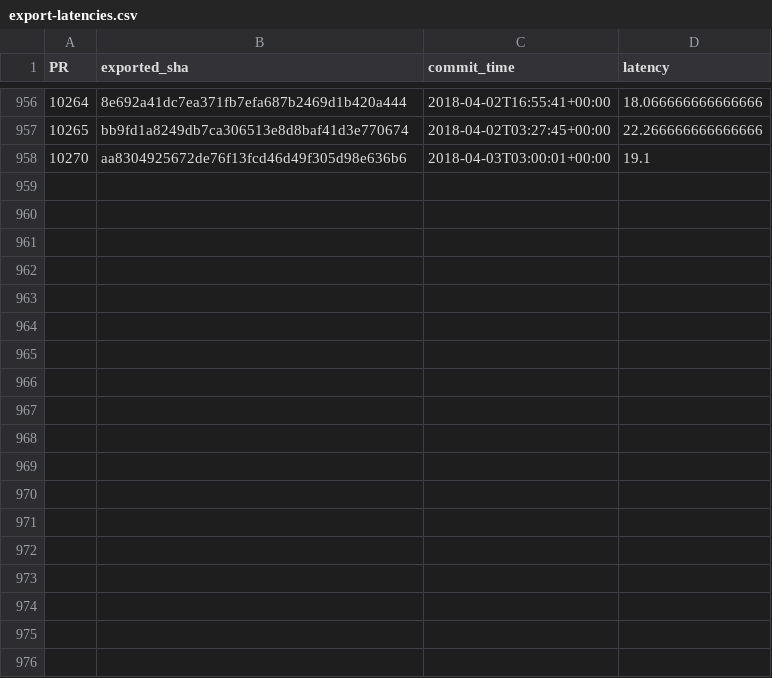
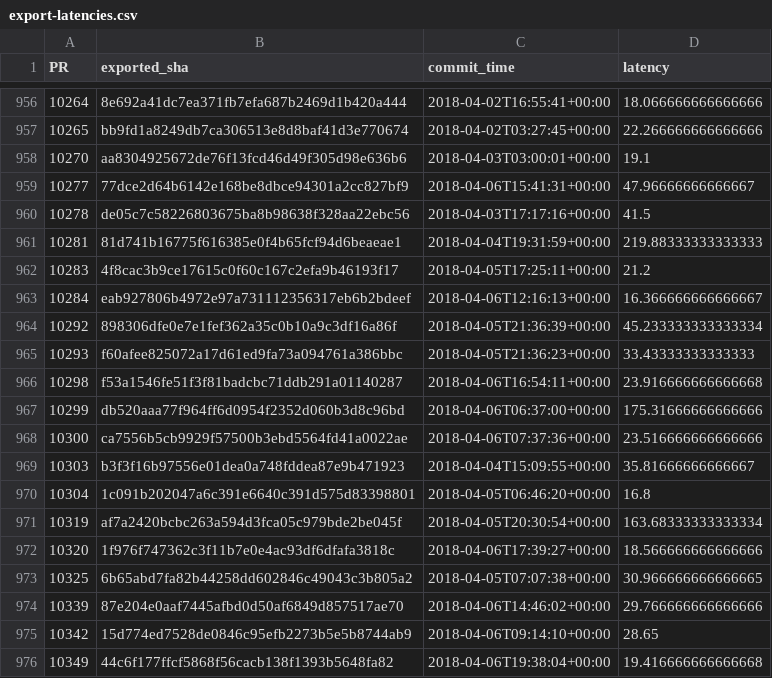
Before and after one commit to Ecosystem-Infra/ecosystem-infra-stats, a CSV file: export-latencies.csv, drawn as a sheet; only a part is shown, gaps mark what is left out; the diff names each change by its address in the sheet, - before the commit and + after, or states it on an @@ line.

```diff
--- a/export-latencies.csv
+++ b/export-latencies.csv
+row 959: 10277 | 77dce2d64b6142e168be8dbce94301a2cc827bf9 | 2018-04-06T15:41:31+00:00 | 47.96666666666667
+row 960: 10278 | de05c7c58226803675ba8b98638f328aa22ebc56 | 2018-04-03T17:17:16+00:00 | 41.5
+row 961: 10281 | 81d741b16775f616385e0f4b65fcf94d6beaeae1 | 2018-04-04T19:31:59+00:00 | 219.88333333333333
+row 962: 10283 | 4f8cac3b9ce17615c0f60c167c2efa9b46193f17 | 2018-04-05T17:25:11+00:00 | 21.2
+row 963: 10284 | eab927806b4972e97a731112356317eb6b2bdeef | 2018-04-06T12:16:13+00:00 | 16.366666666666667
+row 964: 10292 | 898306dfe0e7e1fef362a35c0b10a9c3df16a86f | 2018-04-05T21:36:39+00:00 | 45.233333333333334
+row 965: 10293 | f60afee825072a17d61ed9fa73a094761a386bbc | 2018-04-05T21:36:23+00:00 | 33.43333333333333
+row 966: 10298 | f53a1546fe51f3f81badcbc71ddb291a01140287 | 2018-04-06T16:54:11+00:00 | 23.916666666666668
+row 967: 10299 | db520aaa77f964ff6d0954f2352d060b3d8c96bd | 2018-04-06T06:37:00+00:00 | 175.31666666666666
+row 968: 10300 | ca7556b5cb9929f57500b3ebd5564fd41a0022ae | 2018-04-06T07:37:36+00:00 | 23.516666666666666
+row 969: 10303 | b3f3f16b97556e01dea0a748fddea87e9b471923 | 2018-04-04T15:09:55+00:00 | 35.81666666666667
+row 970: 10304 | 1c091b202047a6c391e6640c391d575d83398801 | 2018-04-05T06:46:20+00:00 | 16.8
+row 971: 10319 | af7a2420bcbc263a594d3fca05c979bde2be045f | 2018-04-05T20:30:54+00:00 | 163.68333333333334
+row 972: 10320 | 1f976f747362c3f11b7e0e4ac93df6dfafa3818c | 2018-04-06T17:39:27+00:00 | 18.566666666666666
+row 973: 10325 | 6b65abd7fa82b44258dd602846c49043c3b805a2 | 2018-04-05T07:07:38+00:00 | 30.966666666666665
+row 974: 10339 | 87e204e0aaf7445afbd0d50af6849d857517ae70 | 2018-04-06T14:46:02+00:00 | 29.766666666666666
+row 975: 10342 | 15d774ed7528de0846c95efb2273b5e5b8744ab9 | 2018-04-06T09:14:10+00:00 | 28.65
+row 976: 10349 | 44c6f177ffcf5868f56cacb138f1393b5648fa82 | 2018-04-06T19:38:04+00:00 | 19.416666666666668
```
Also changed, not shown: export-latency-stats.csv, import-latencies.csv, 4 other files.
